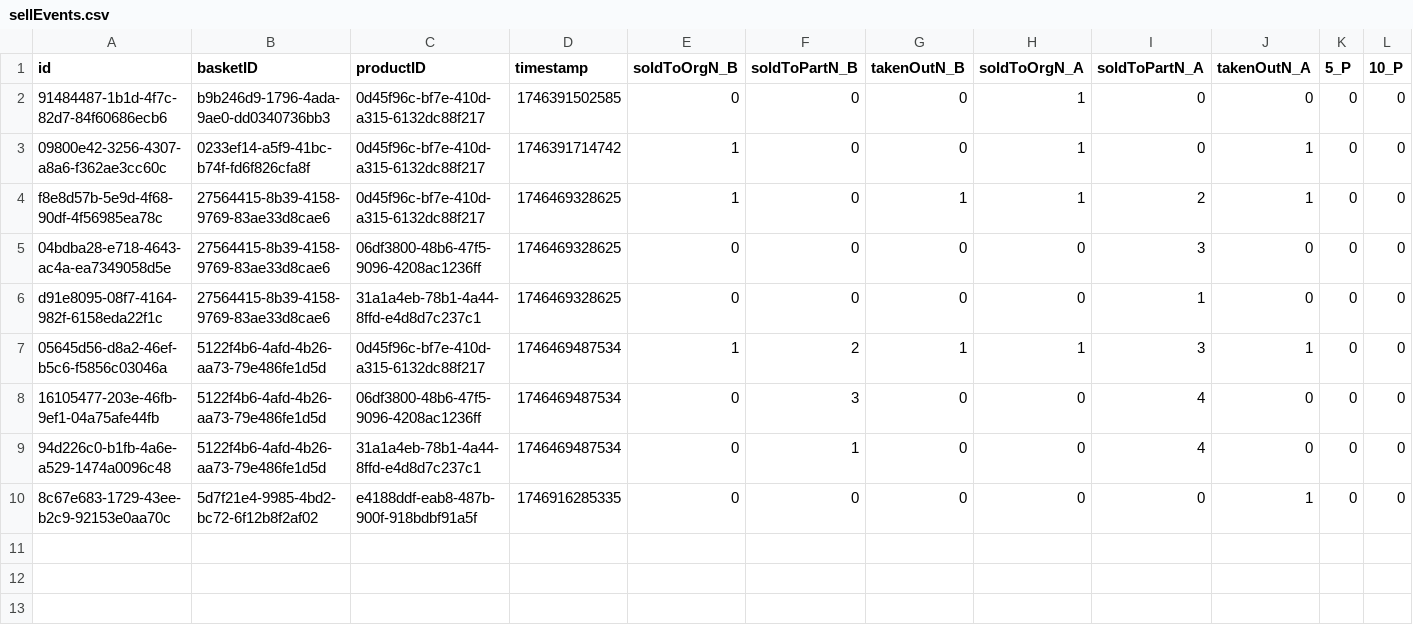
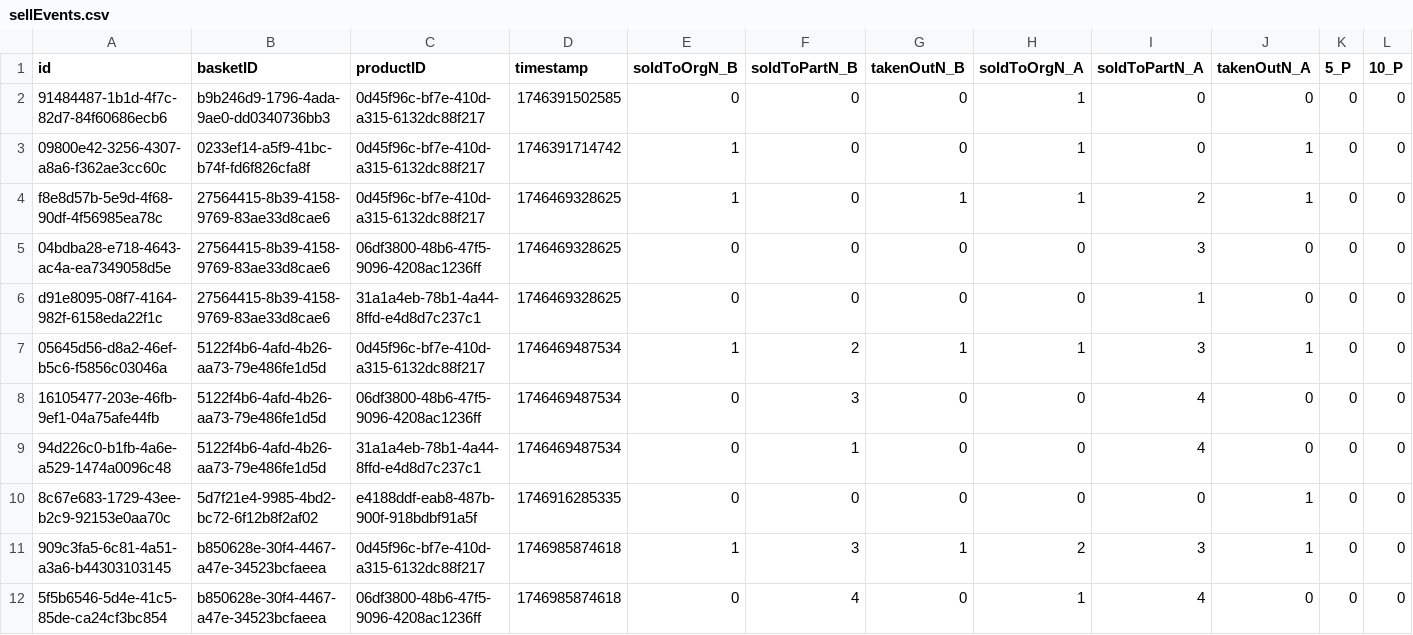
Before and after one commit to Yeru0/Market-V2, a CSV file: src/lib/db/tables/sellEvents.csv, drawn as a sheet; only a part is shown; rows hold the shown columns only; the diff names each change by its address in the sheet, - before the commit and + after, or states it on an @@ line.

```diff
--- a/src/lib/db/tables/sellEvents.csv
+++ b/src/lib/db/tables/sellEvents.csv
+row 11: 909c3fa5-6c81-4a51-a3a6-b44303103145 | b850628e-30f4-4467-a47e-34523bcfaeea | 0d45f96c-bf7e-410d-a315-6132dc88f217 | 1746985874618 | 1 | 3 | 1 | 2 | 3 | 1 | 0 | 0
+row 12: 5f5b6546-5d4e-41c5-85de-ca24cf3bc854 | b850628e-30f4-4467-a47e-34523bcfaeea | 06df3800-48b6-47f5-9096-4208ac1236ff | 1746985874618 | 0 | 4 | 0 | 1 | 4 | 0 | 0 | 0
```
Also changed, not shown: src/lib/db/tables/products.csv, 4 other files.
